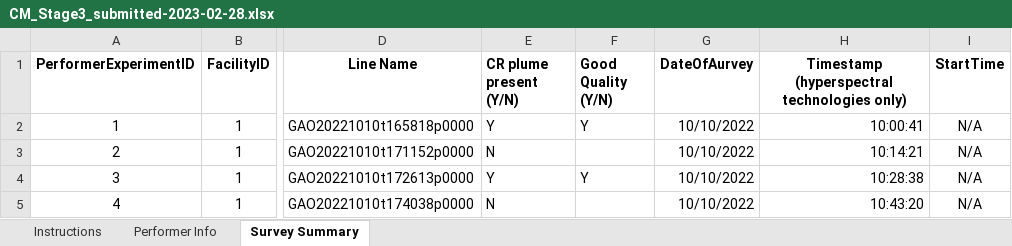
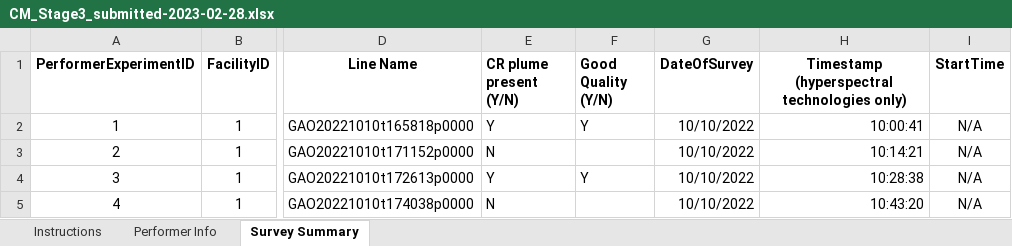
Before and after one commit to sahar-elabbadi/SU-Controlled-Releases-2022, an Excel workbook: 00_raw_data/CM_Stage3_submitted-2023-02-28.xlsx, sheet Survey Summary, drawn as a sheet; only a part is shown, gaps mark what is left out; values as stored, in another font and other column widths than the file's, no borders; conditional formats not drawn; the diff names each change by its address in the sheet, - before the commit and + after, or states it on an @@ line.

Commit message:
Add Carbon Mapper Stage 3 data cleaning and parity plot

```diff
--- a/00_raw_data/CM_Stage3_submitted-2023-02-28.xlsx (sheet Survey Summary)
+++ b/00_raw_data/CM_Stage3_submitted-2023-02-28.xlsx (sheet Survey Summary)
-G1: DateOfAurvey
+G1: DateOfSurvey
```
Also changed, not shown: 5 other files.
